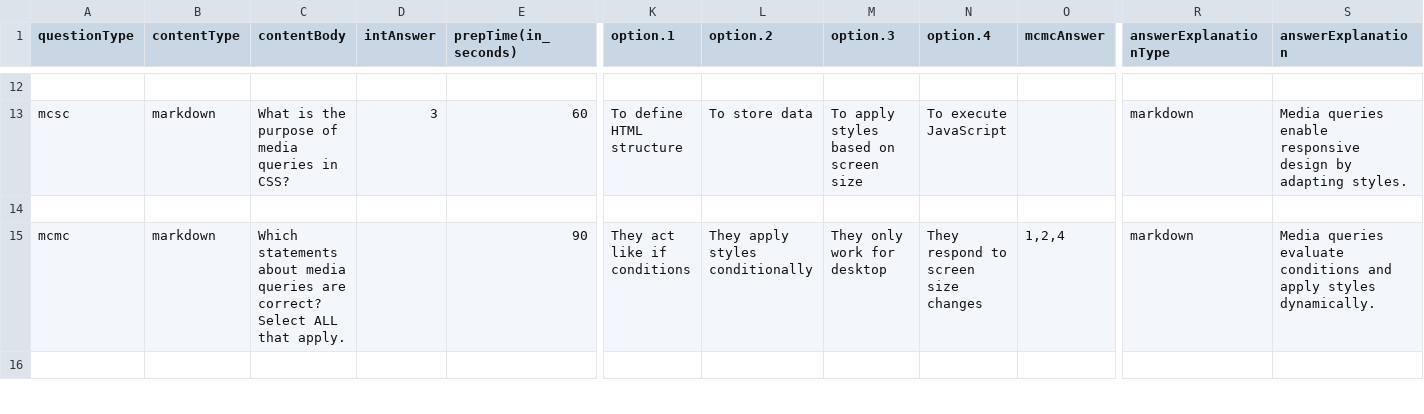
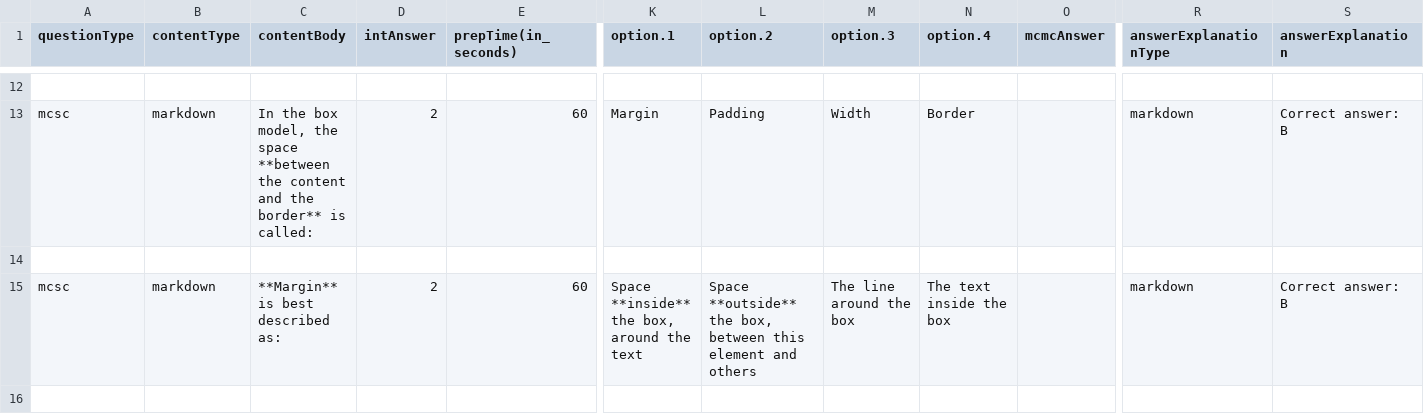
Before and after one commit to ayaznoori/IITP-SDAI, a CSV file: demo.csv, drawn as a sheet; only a part is shown, gaps mark what is left out; removed rows and columns are numbered as before the commit, all else as after; rows hold the shown columns only; the diff covers the shown part only; the diff names each change by its address in the sheet, - before the commit and + after, or states it on an @@ line.

```diff
--- a/demo.csv
+++ b/demo.csv
-C13 (contentBody): What is the purpose of media queries in CSS?
+C13 (contentBody): In the box model, the space **between the content and the border** is called:
-D13 (intAnswer): 3
+D13 (intAnswer): 2
-K13 (option.1): To define HTML structure
+K13 (option.1): Margin
-L13 (option.2): To store data
+L13 (option.2): Padding
-M13 (option.3): To apply styles based on screen size
+M13 (option.3): Width
-N13 (option.4): To execute JavaScript
+N13 (option.4): Border
-S13 (answerExplanation): Media queries enable responsive design by adapting styles.
+S13 (answerExplanation): Correct answer: B
-row 15: mcmc | markdown | Which statements about media queries are correct? Select ALL that apply. |  | 90 | They act like if conditions | They apply styles conditionally | They only work for desktop | They respond to screen size changes | 1,2,4 | markdown | Media queries evaluate conditions and apply styles dynamically.
+row 15: mcsc | markdown | **Margin** is best described as: | 2 | 60 | Space **inside** the box, around the text | Space **outside** the box, between this element and others | The line around the box | The text inside the box |  | markdown | Correct answer: B
```
Also changed, not shown: 1 added row, 1 removed row and 39 edited cells elsewhere in this file, 1 other file.
